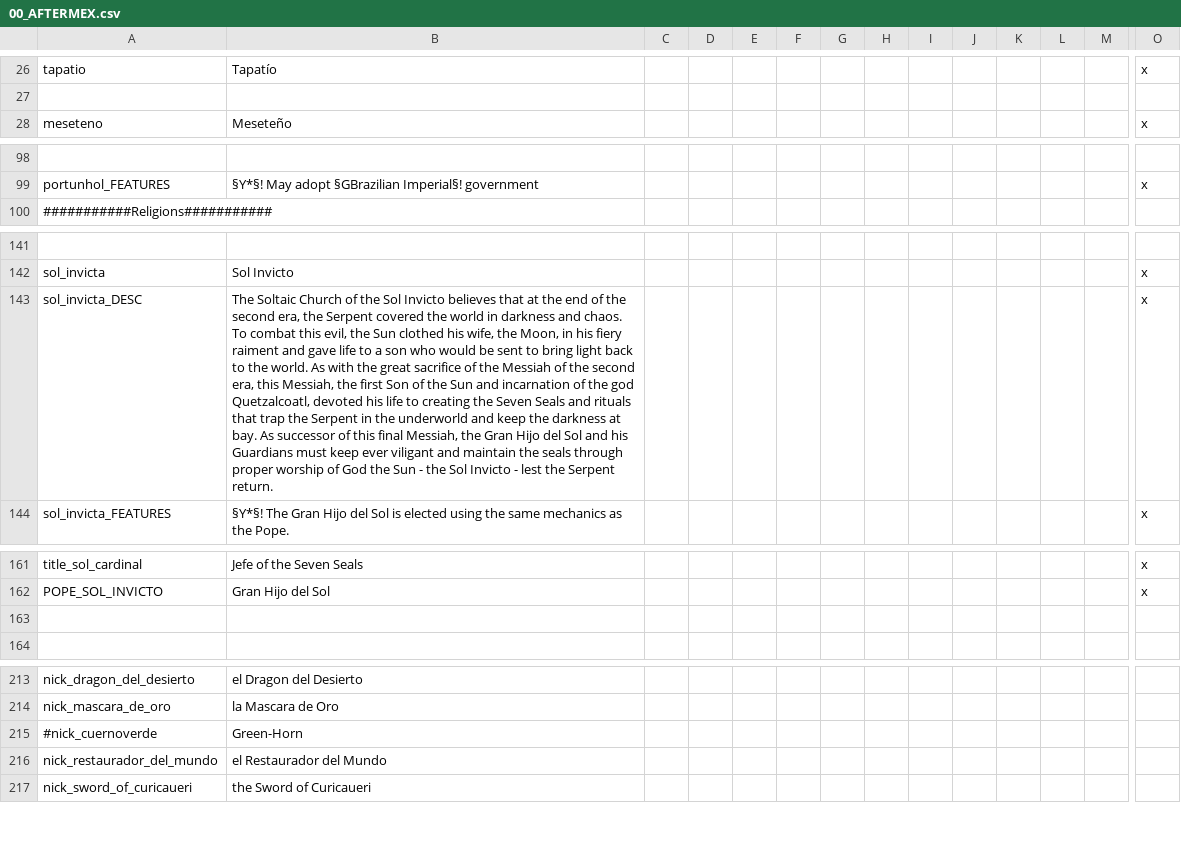
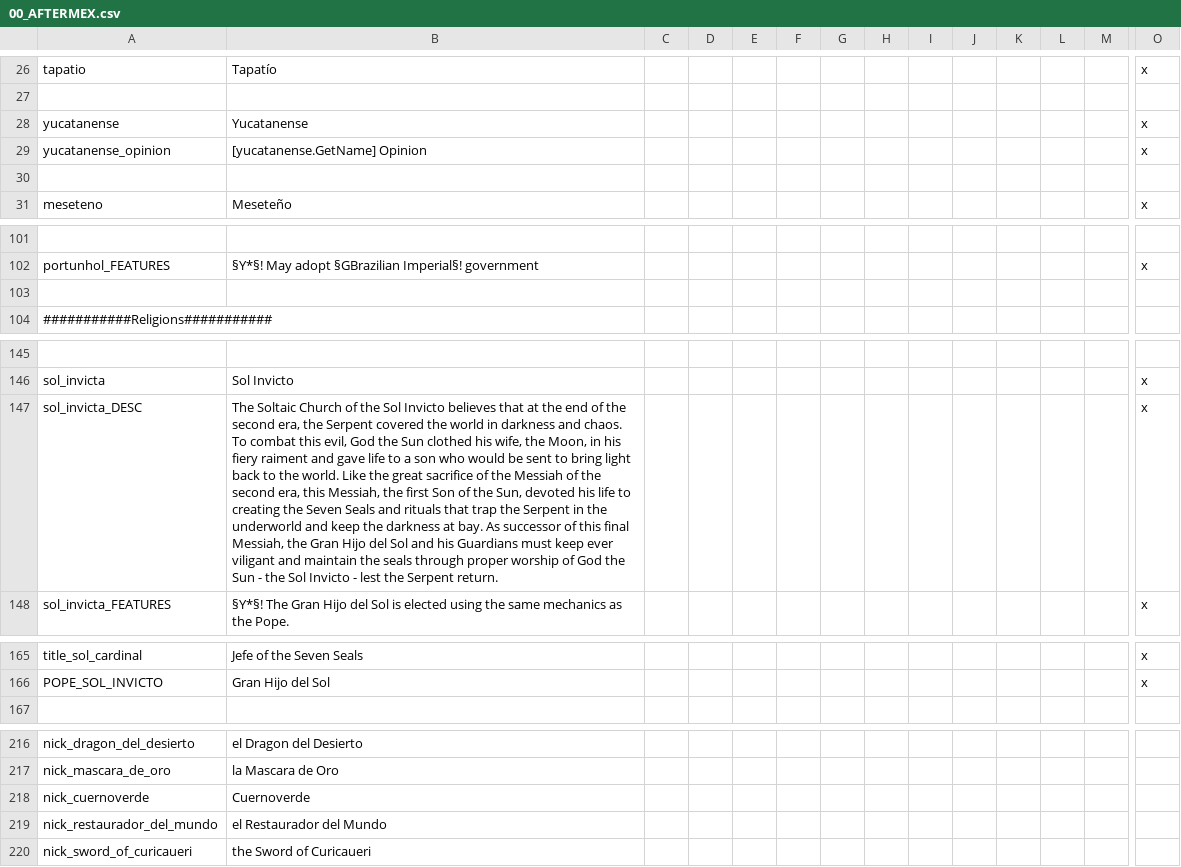
Before and after one commit to MrBadaniel/Aguila-o-Sol, a CSV file: localisation/00_AFTERMEX.csv, drawn as a sheet; only a part is shown, gaps mark what is left out; removed rows and columns are numbered as before the commit, all else as after; rows hold the shown columns only; the diff covers the shown part only; the diff names each change by its address in the sheet, - before the commit and + after, or states it on an @@ line.

```diff
--- a/localisation/00_AFTERMEX.csv
+++ b/localisation/00_AFTERMEX.csv
+row 28: yucatanense | Yucatanense |  |  |  |  |  |  |  |  |  |  |  | x
+row 29: yucatanense_opinion | [yucatanense.GetName] Opinion |  |  |  |  |  |  |  |  |  |  |  | x
+row 30: (empty)
+row 103: (empty)
-B147: …this evil, the Sun clothed his wife, the Moon, in his fiery raiment and gave life to a son who would be sent to bring light back to the world. As with the great sacrifice of the Messiah of the second era, this Messiah, the first Son of the Sun and incarnation of the god Quetzalcoatl, devoted his…
+B147: …this evil, God the Sun clothed his wife, the Moon, in his fiery raiment and gave life to a son who would be sent to bring light back to the world. Like the great sacrifice of the Messiah of the second era, this Messiah, the first Son of the Sun, devoted his…
-row 163: (empty)
-A218: #nick_cuernoverde
+A218: nick_cuernoverde
-B218: Green-Horn
+B218: Cuernoverde
```
Also changed, not shown: 1 added row elsewhere in this file, 1 other file.
